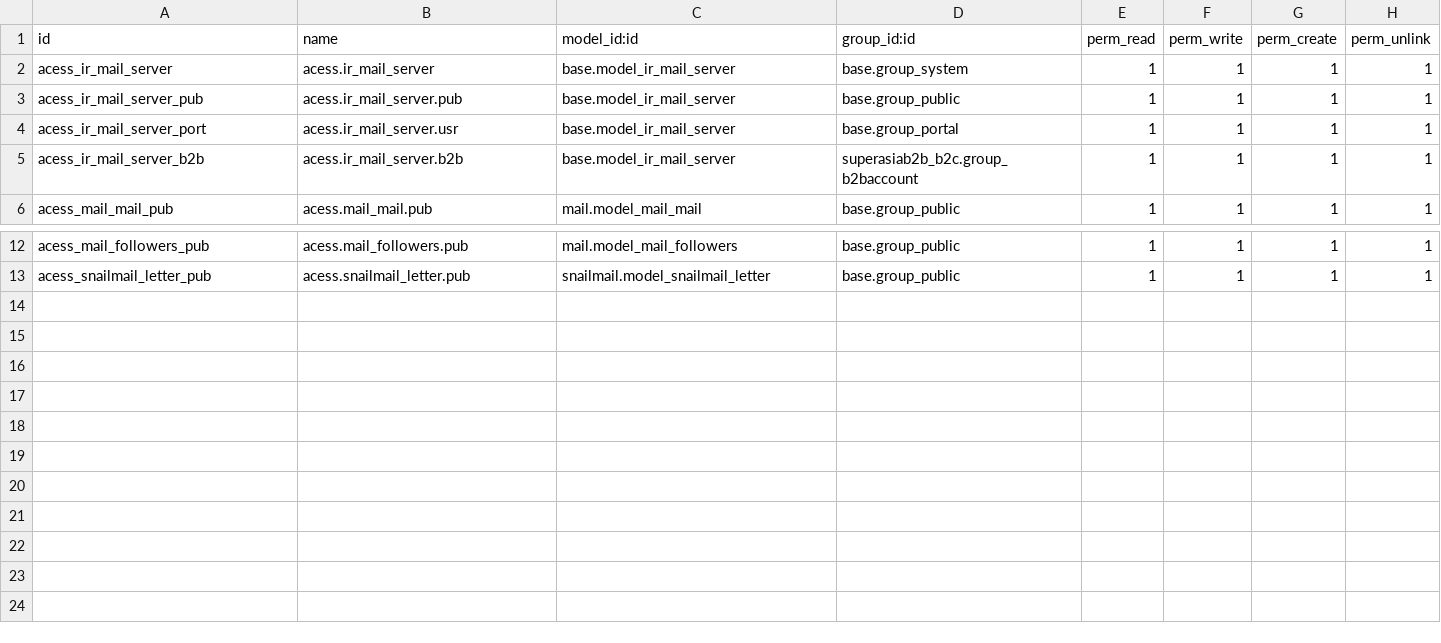
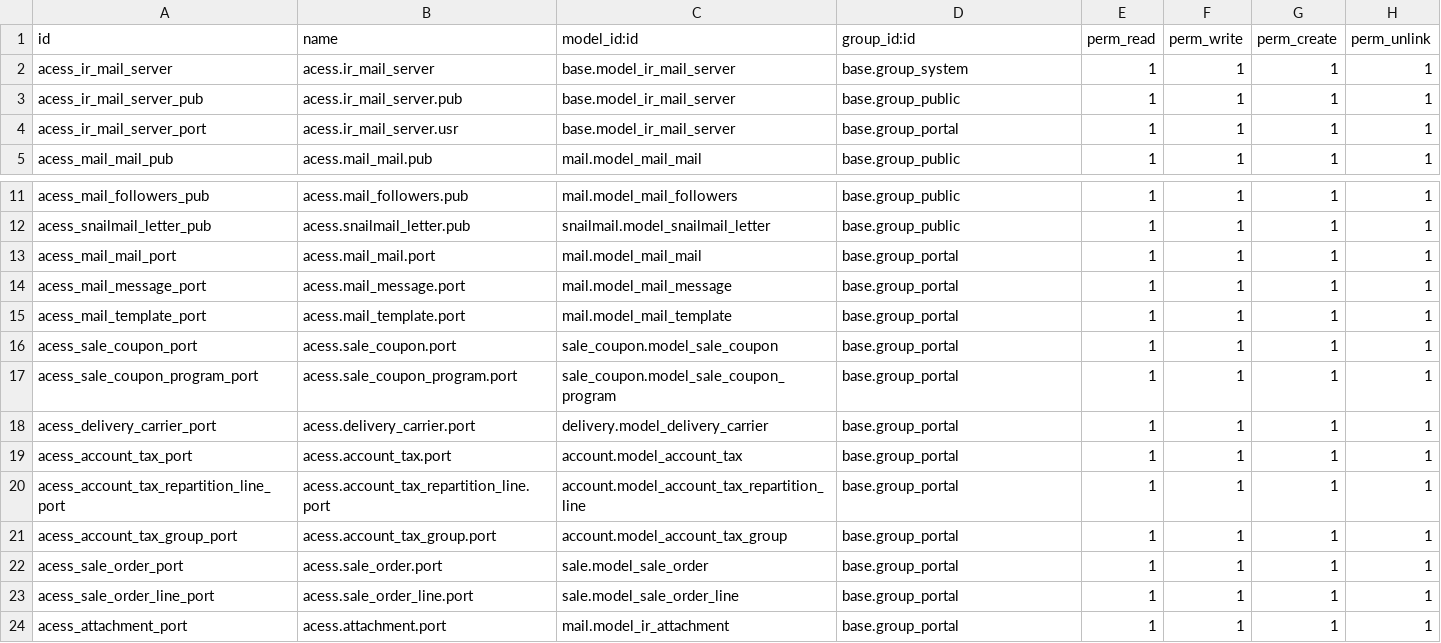
Before and after one commit to eqilibruim-solutions/testsuperasia, a CSV file: superasiab2b_b2c/security/ir.model.access.csv, drawn as a sheet; only a part is shown, gaps mark what is left out.

Commit message:
B2B Portal/GMT

```diff
--- a/superasiab2b_b2c/security/ir.model.access.csv
+++ b/superasiab2b_b2c/security/ir.model.access.csv
@@ -4,3 +4,2 @@ acess_ir_mail_server_pub,acess.ir_mail_server.pub,base.model_ir_mail_server,base
 acess_ir_mail_server_port,acess.ir_mail_server.usr,base.model_ir_mail_server,base.group_portal,1,1,1,1
-acess_ir_mail_server_b2b,acess.ir_mail_server.b2b,base.model_ir_mail_server,superasiab2b_b2c.group_b2baccount,1,1,1,1
 acess_mail_mail_pub,acess.mail_mail.pub,mail.model_mail_mail,base.group_public,1,1,1,1
@@ -13 +12,13 @@ acess_mail_followers_pub,acess.mail_followers.pub,mail.model_mail_followers,base
 acess_snailmail_letter_pub,acess.snailmail_letter.pub,snailmail.model_snailmail_letter,base.group_public,1,1,1,1
+acess_mail_mail_port,acess.mail_mail.port,mail.model_mail_mail,base.group_portal,1,1,1,1
+acess_mail_message_port,acess.mail_message.port,mail.model_mail_message,base.group_portal,1,1,1,1
+acess_mail_template_port,acess.mail_template.port,mail.model_mail_template,base.group_portal,1,1,1,1
+acess_sale_coupon_port,acess.sale_coupon.port,sale_coupon.model_sale_coupon,base.group_portal,1,1,1,1
+acess_sale_coupon_program_port,acess.sale_coupon_program.port,sale_coupon.model_sale_coupon_program,base.group_portal,1,1,1,1
+acess_delivery_carrier_port,acess.delivery_carrier.port,delivery.model_delivery_carrier,base.group_portal,1,1,1,1
+acess_account_tax_port,acess.account_tax.port,account.model_account_tax,base.group_portal,1,1,1,1
+acess_account_tax_repartition_line_port,acess.account_tax_repartition_line.port,account.model_account_tax_repartition_line,base.group_portal,1,1,1,1
+acess_account_tax_group_port,acess.account_tax_group.port,account.model_account_tax_group,base.group_portal,1,1,1,1
+acess_sale_order_port,acess.sale_order.port,sale.model_sale_order,base.group_portal,1,1,1,1
+acess_sale_order_line_port,acess.sale_order_line.port,sale.model_sale_order_line,base.group_portal,1,1,1,1
+acess_attachment_port,acess.attachment.port,mail.model_ir_attachment,base.group_portal,1,1,1,1
```
Also changed, not shown: 9 other files.
